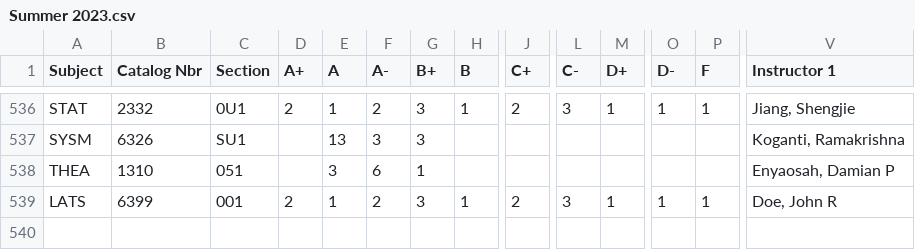
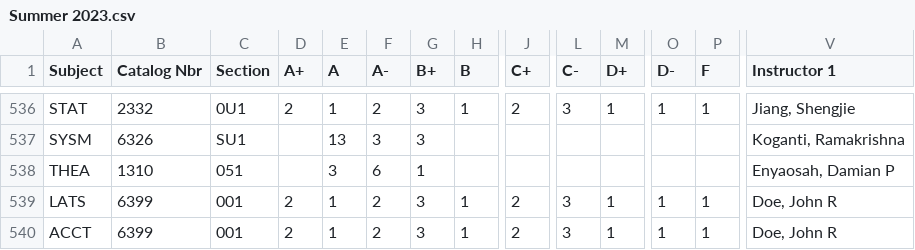
Before and after one commit to GiridharRNair/ProfStatsUTD, a CSV file: raw_data/Summer 2023.csv, drawn as a sheet; only a part is shown, gaps mark what is left out; rows hold the shown columns only; the diff names each change by its address in the sheet, - before the commit and + after, or states it on an @@ line.

```diff
--- a/raw_data/Summer 2023.csv
+++ b/raw_data/Summer 2023.csv
+row 540: ACCT | 6399 | 001 | 2 | 1 | 2 | 3 | 1 | 2 | 3 | 1 | 1 | 1 | Doe, John R
```
Also changed, not shown: 11 other files.
